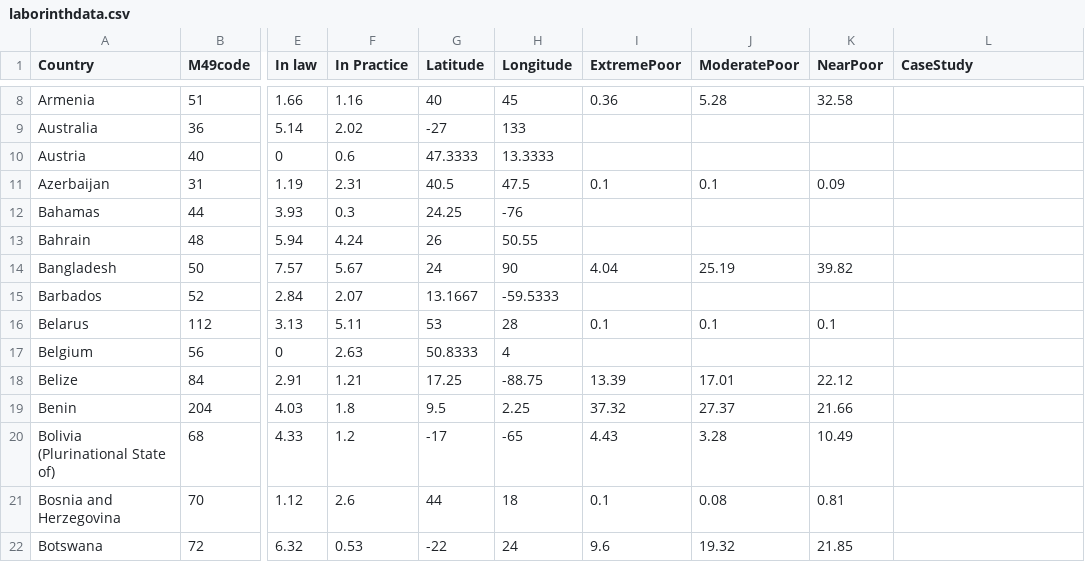
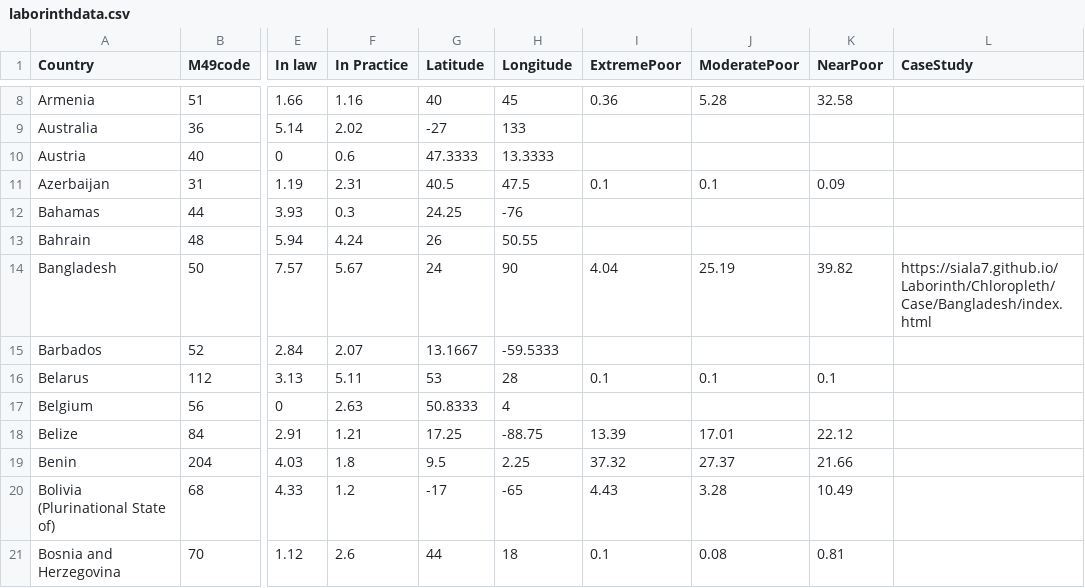
Before and after one commit to SialA7/Economic-Inequality-working-title-, a CSV file: Chloropleth/data/laborinthdata.csv, drawn as a sheet; only a part is shown, gaps mark what is left out; the shorter side is filled out with more unchanged rows; the diff names each change by its address in the sheet, - before the commit and + after, or states it on an @@ line.

```diff
--- a/Chloropleth/data/laborinthdata.csv
+++ b/Chloropleth/data/laborinthdata.csv
-L14 (CaseStudy): (empty)
+L14 (CaseStudy): https://siala7.github.io/Laborinth/Chloropleth/Case/Bangladesh/index.html
```
Also changed, not shown: 4 other files.
